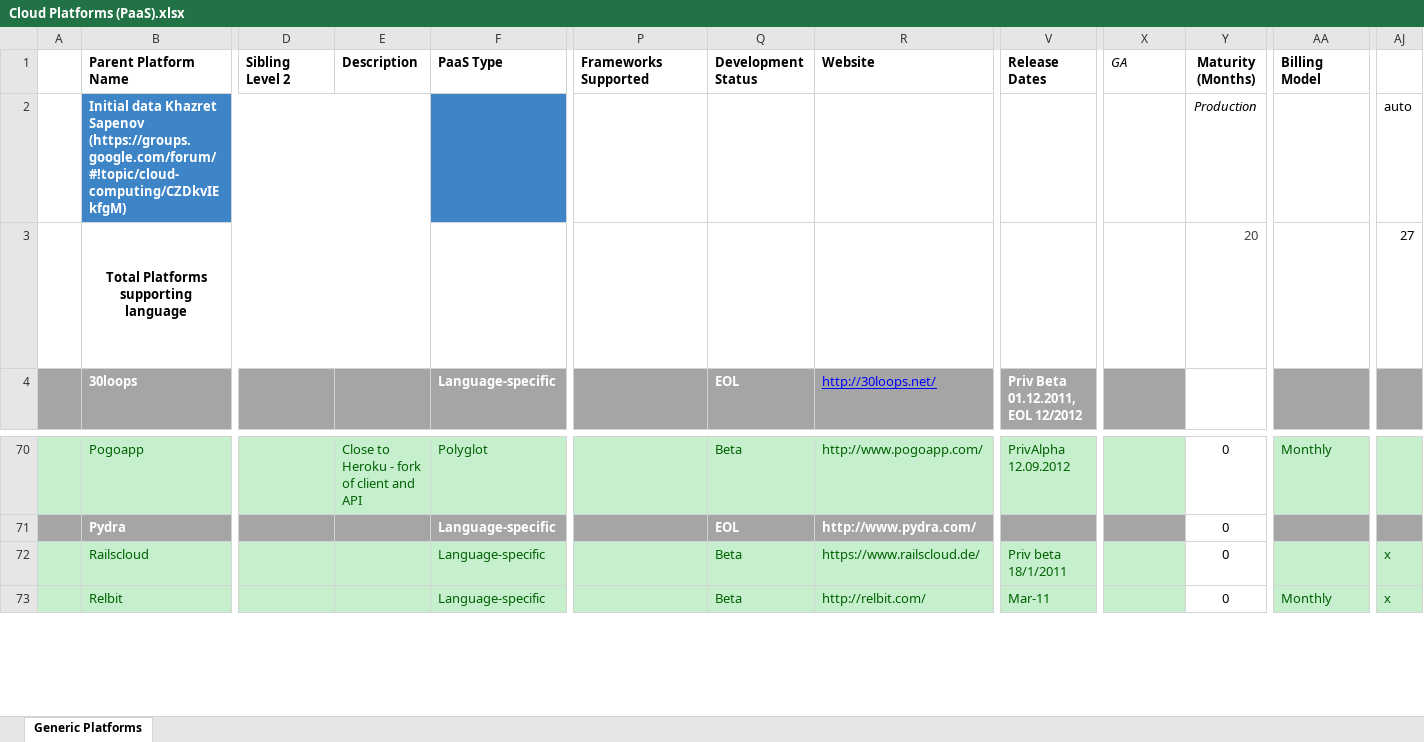
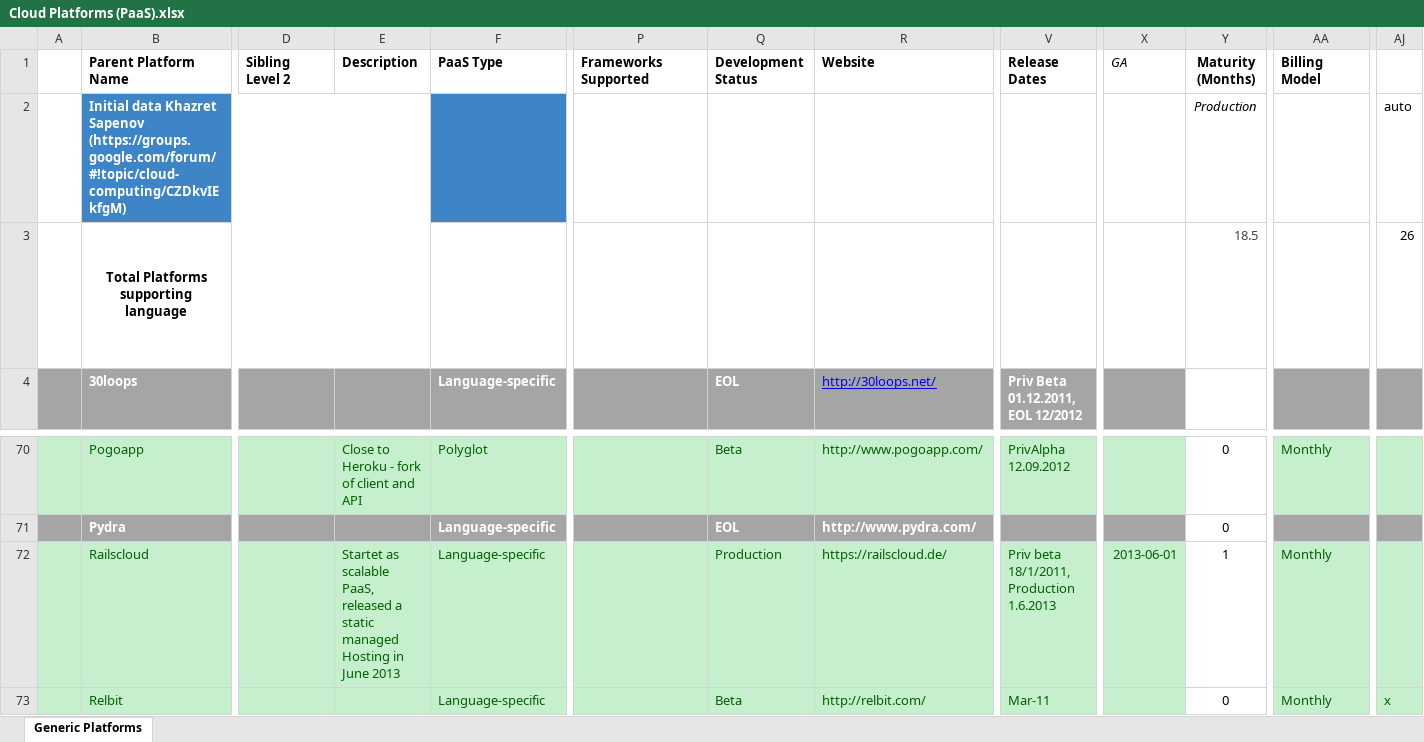
Before and after one commit to stefan-kolb/paas-profiles, an Excel workbook: Cloud Platforms (PaaS).xlsx, sheet Generic Platforms, drawn as a sheet; only a part is shown, gaps mark what is left out; values as stored, in another font and other column widths than the file's, no borders; charts and pictures not drawn; the diff names each change by its address in the sheet, - before the commit and + after, or states it on an @@ line.

Commit message:
Update Profiles
gae, durga, nitrous.io, railscloud

```diff
--- a/Cloud Platforms (PaaS).xlsx (sheet Generic Platforms)
+++ b/Cloud Platforms (PaaS).xlsx (sheet Generic Platforms)
-Y3 (Maturity (Months)): 20
+Y3 (Maturity (Months)): 18.5
-AJ3: 27
+AJ3: 26
-E72 (Description): (empty)
+E72 (Description): Startet as scalable PaaS, released a static managed Hosting in June 2013
-Q72 (Development Status): Beta
+Q72 (Development Status): Production
-R72 (Website): https://www.railscloud.de/
+R72 (Website): https://railscloud.de/
-V72 (Release Dates): Priv beta 18/1/2011
+V72 (Release Dates): Priv beta 18/1/2011, Production 1.6.2013
-X72 (GA): (empty)
+X72 (GA): 2013-06-01
-Y72 (Maturity (Months)): 0
+Y72 (Maturity (Months)): 1
-AA72 (Billing Model): (empty)
+AA72 (Billing Model): Monthly
-AJ72: x
+AJ72: (empty)
```
Also changed, not shown: 4 other files.
